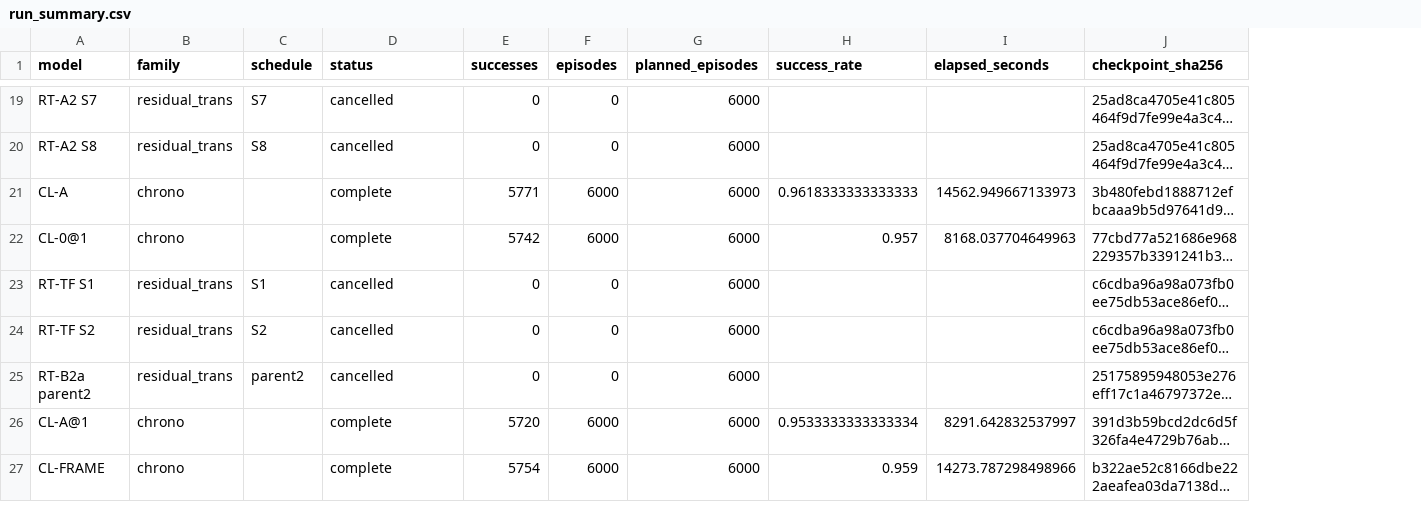
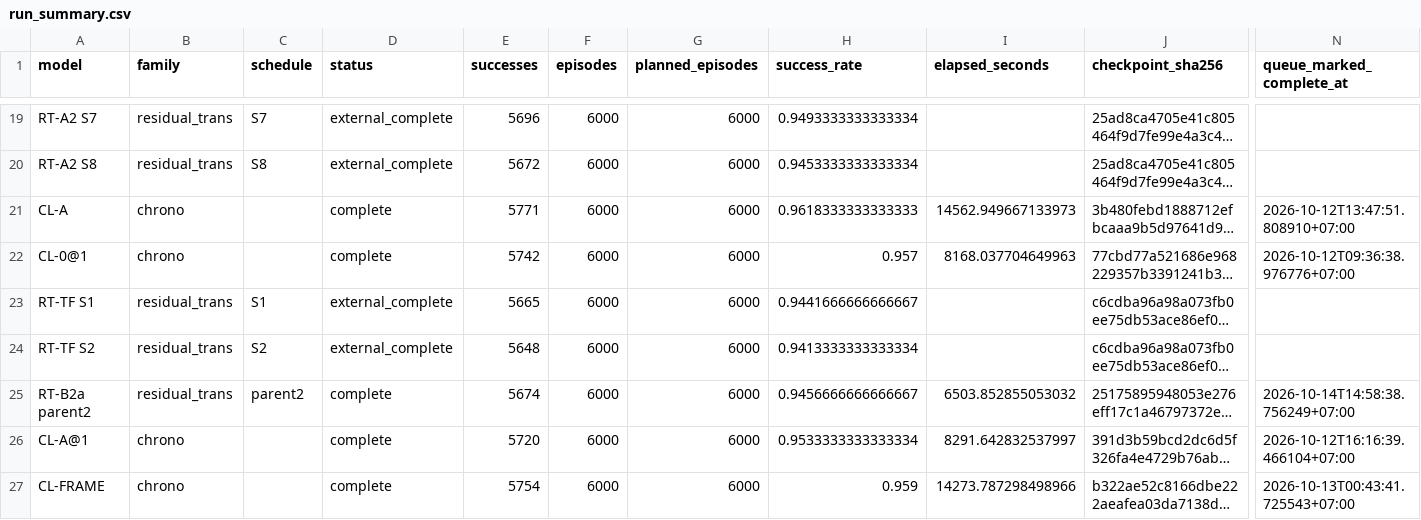
Before and after one commit to anhdao69/LoopWAM_NT, a CSV file: evaluation_report/campaign/run_summary.csv, drawn as a sheet; only a part is shown, gaps mark what is left out; long unchanged cells end in …; the diff covers the shown part only; the diff names each change by its address in the sheet, - before the commit and + after, or states it on an @@ line.

```diff
--- a/evaluation_report/campaign/run_summary.csv
+++ b/evaluation_report/campaign/run_summary.csv
+column N (queue_marked_complete_at), rows 21-27: 2026-10-12T13:47:51.808910+07:00 | 2026-10-12T09:36:38.976776+07:00 |  |  | 2026-10-14T14:58:38.756249+07:00 | 2026-10-12T16:16:39.466104+07:00 | 2026-10-13T00:43:41.725543+07:00
-D19:D20 (status): cancelled
+D19:D20 (status): external_complete
-E19 (successes): 0
+E19 (successes): 5696
-F19:F20 (episodes): 0
+F19:F20 (episodes): 6000
-H19 (success_rate): (empty)
+H19 (success_rate): 0.9493333333333334
-E20 (successes): 0
+E20 (successes): 5672
-H20 (success_rate): (empty)
+H20 (success_rate): 0.9453333333333334
-D23:D24 (status): cancelled
+D23:D24 (status): external_complete
-E23 (successes): 0
+E23 (successes): 5665
-F23:F25 (episodes): 0
+F23:F25 (episodes): 6000
-H23 (success_rate): (empty)
+H23 (success_rate): 0.9441666666666667
-E24 (successes): 0
+E24 (successes): 5648
-H24 (success_rate): (empty)
+H24 (success_rate): 0.9413333333333334
-D25 (status): cancelled
+D25 (status): complete
-E25 (successes): 0
+E25 (successes): 5674
-H25 (success_rate): (empty)
+H25 (success_rate): 0.9456666666666667
-I25 (elapsed_seconds): (empty)
+I25 (elapsed_seconds): 6503.852855053032
```
Also changed, not shown: 42 edited cells elsewhere in this file, evaluation_report/campaign/all_condition_suite_seed_details.csv, 47 other files.
